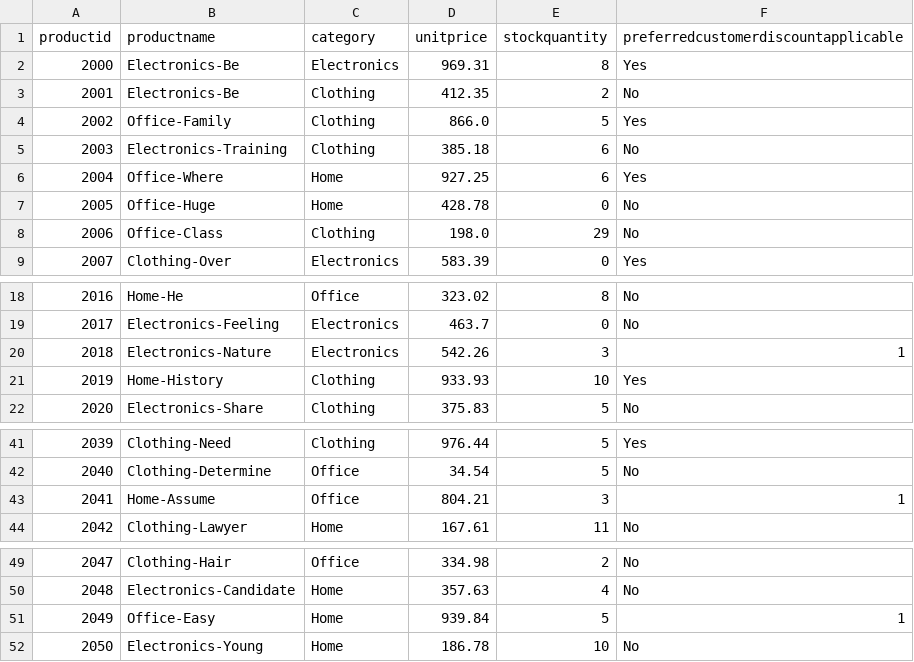
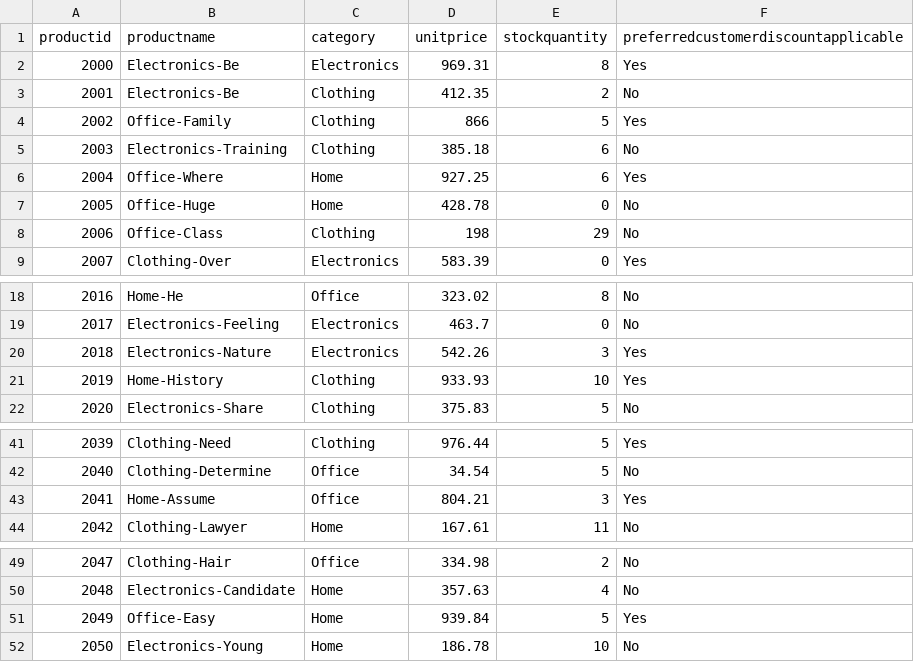
Before and after one commit to jpd09637/smart-store-justindavidson, a CSV file: data/prepared/products_prepared.csv, drawn as a sheet; only a part is shown, gaps mark what is left out.

Commit message:
Add files via upload

```diff
--- a/data/prepared/products_prepared.csv
+++ b/data/prepared/products_prepared.csv
@@ -3,3 +3,3 @@ productid,productname,category,unitprice,stockquantity,preferredcustomerdiscount
 2001,Electronics-Be,Clothing,412.35,2,No
-2002,Office-Family,Clothing,866.0,5,Yes
+2002,Office-Family,Clothing,866,5,Yes
 2003,Electronics-Training,Clothing,385.18,6,No
@@ -7,3 +7,3 @@ productid,productname,category,unitprice,stockquantity,preferredcustomerdiscount
 2005,Office-Huge,Home,428.78,0,No
-2006,Office-Class,Clothing,198.0,29,No
+2006,Office-Class,Clothing,198,29,No
 2007,Clothing-Over,Electronics,583.39,0,Yes
@@ -19,3 +19,3 @@ productid,productname,category,unitprice,stockquantity,preferredcustomerdiscount
 2017,Electronics-Feeling,Electronics,463.7,0,No
-2018,Electronics-Nature,Electronics,542.26,3,1
+2018,Electronics-Nature,Electronics,542.26,3,Yes
 2019,Home-History,Clothing,933.93,10,Yes
@@ -42,3 +42,3 @@ productid,productname,category,unitprice,stockquantity,preferredcustomerdiscount
 2040,Clothing-Determine,Office,34.54,5,No
-2041,Home-Assume,Office,804.21,3,1
+2041,Home-Assume,Office,804.21,3,Yes
 2042,Clothing-Lawyer,Home,167.61,11,No
@@ -50,3 +50,3 @@ productid,productname,category,unitprice,stockquantity,preferredcustomerdiscount
 2048,Electronics-Candidate,Home,357.63,4,No
-2049,Office-Easy,Home,939.84,5,1
+2049,Office-Easy,Home,939.84,5,Yes
 2050,Electronics-Young,Home,186.78,10,No
```
